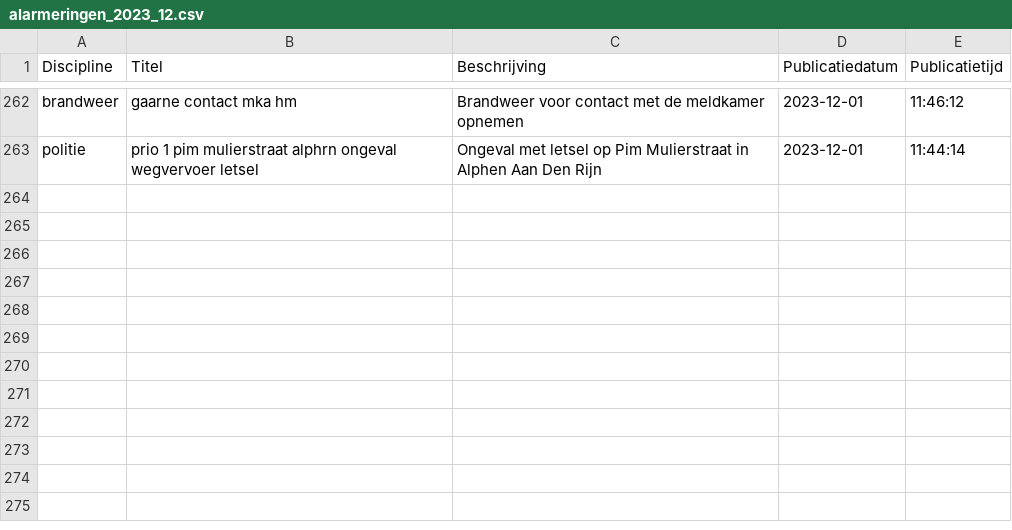
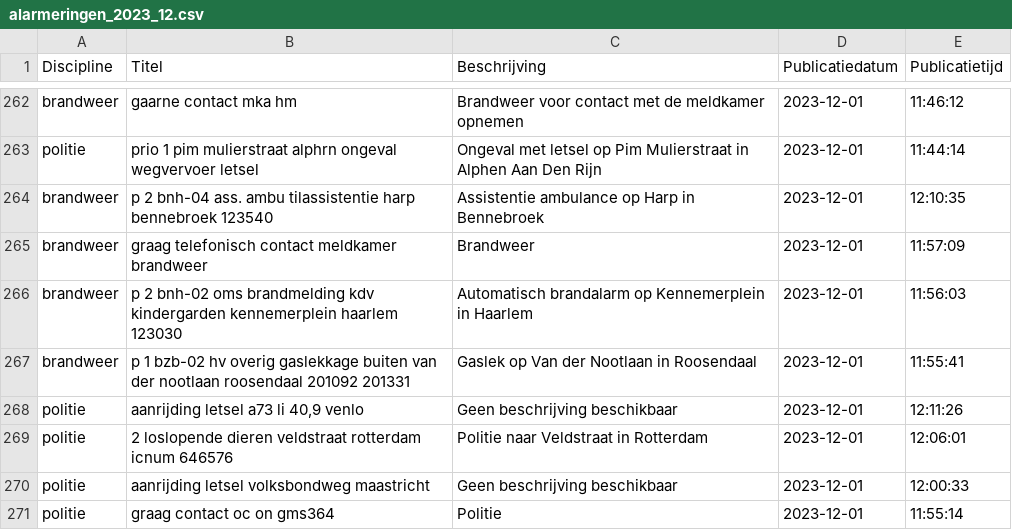
Before and after one commit to maartensiffels/inactief-p2000, a CSV file: data/alarmeringen_2023_12.csv, drawn as a sheet; only a part is shown, gaps mark what is left out; the diff names each change by its address in the sheet, - before the commit and + after, or states it on an @@ line.

```diff
--- a/data/alarmeringen_2023_12.csv
+++ b/data/alarmeringen_2023_12.csv
+row 264: brandweer | p 2 bnh-04 ass. ambu tilassistentie harp bennebroek 123540 | Assistentie ambulance op Harp in Bennebroek | 2023-12-01 | 12:10:35
+row 265: brandweer | graag telefonisch contact meldkamer brandweer | Brandweer | 2023-12-01 | 11:57:09
+row 266: brandweer | p 2 bnh-02 oms brandmelding kdv kindergarden kennemerplein haarlem 123030 | Automatisch brandalarm op Kennemerplein in Haarlem | 2023-12-01 | 11:56:03
+row 267: brandweer | p 1 bzb-02 hv overig gaslekkage buiten van der nootlaan roosendaal 201092 201331 | Gaslek op Van der Nootlaan in Roosendaal | 2023-12-01 | 11:55:41
+row 268: politie | aanrijding letsel a73 li 40,9 venlo | Geen beschrijving beschikbaar | 2023-12-01 | 12:11:26
+row 269: politie | 2 loslopende dieren veldstraat rotterdam icnum 646576 | Politie naar Veldstraat in Rotterdam | 2023-12-01 | 12:06:01
+row 270: politie | aanrijding letsel volksbondweg maastricht | Geen beschrijving beschikbaar | 2023-12-01 | 12:00:33
+row 271: politie | graag contact oc on gms364 | Politie | 2023-12-01 | 11:55:14
```
Also changed, not shown: 3 other files.
